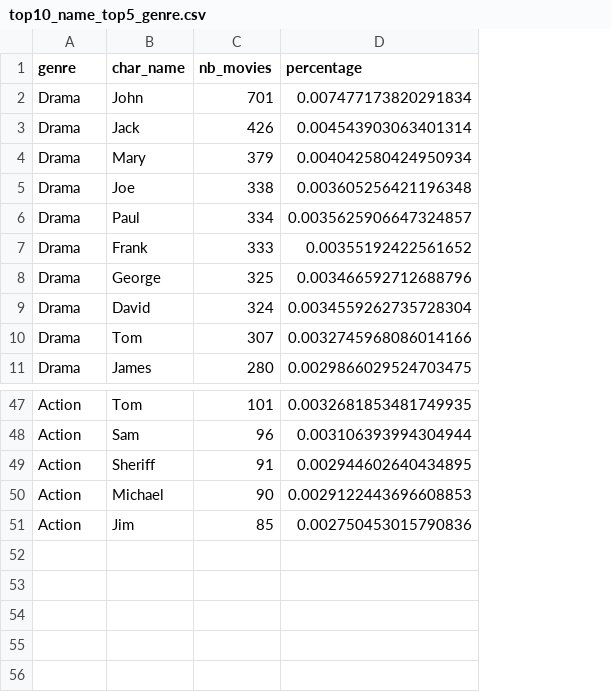
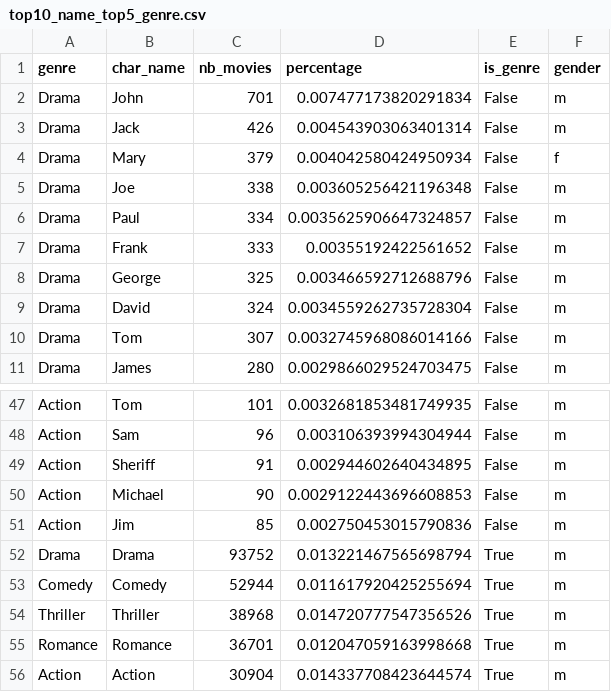
Before and after one commit to TruddyTheDuddi/abadakor-site, a CSV file: data/top10_name_top5_genre.csv, drawn as a sheet; only a part is shown, gaps mark what is left out; the diff names each change by its address in the sheet, - before the commit and + after, or states it on an @@ line.

```diff
--- a/data/top10_name_top5_genre.csv
+++ b/data/top10_name_top5_genre.csv
+column E (is_genre), rows 2-11: all False; rows 47-51: all False
+column F (gender), rows 2-11: m | m | f | m | m | m | m | m | m | m; rows 47-51: all m
+row 52: Drama | Drama | 93752 | 0.013221467565698794 | True | m
+row 53: Comedy | Comedy | 52944 | 0.011617920425255694 | True | m
+row 54: Thriller | Thriller | 38968 | 0.014720777547356526 | True | m
+row 55: Romance | Romance | 36701 | 0.012047059163998668 | True | m
+row 56: Action | Action | 30904 | 0.014337708423644574 | True | m
```
Also changed, not shown: 1 other file.
